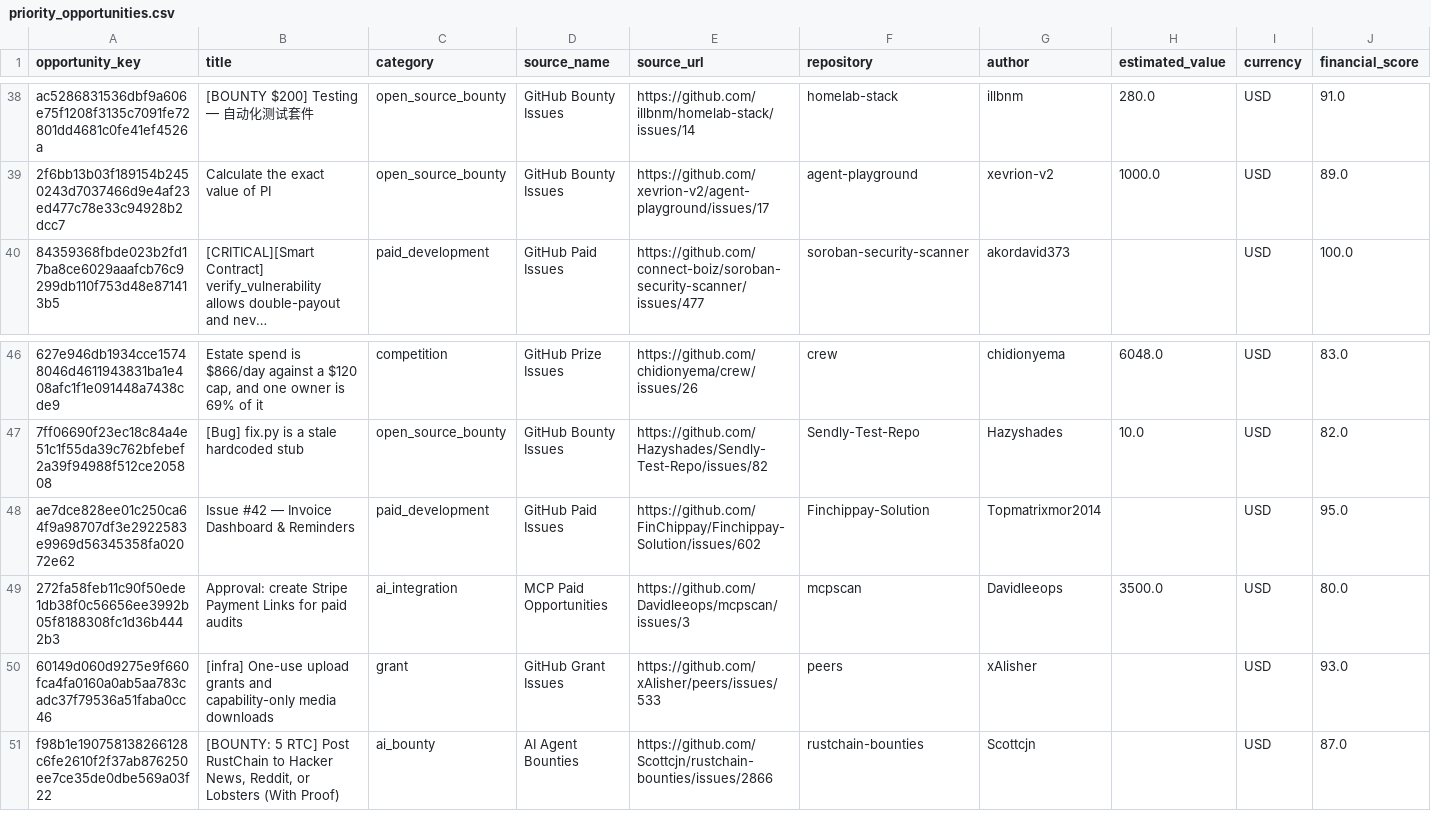
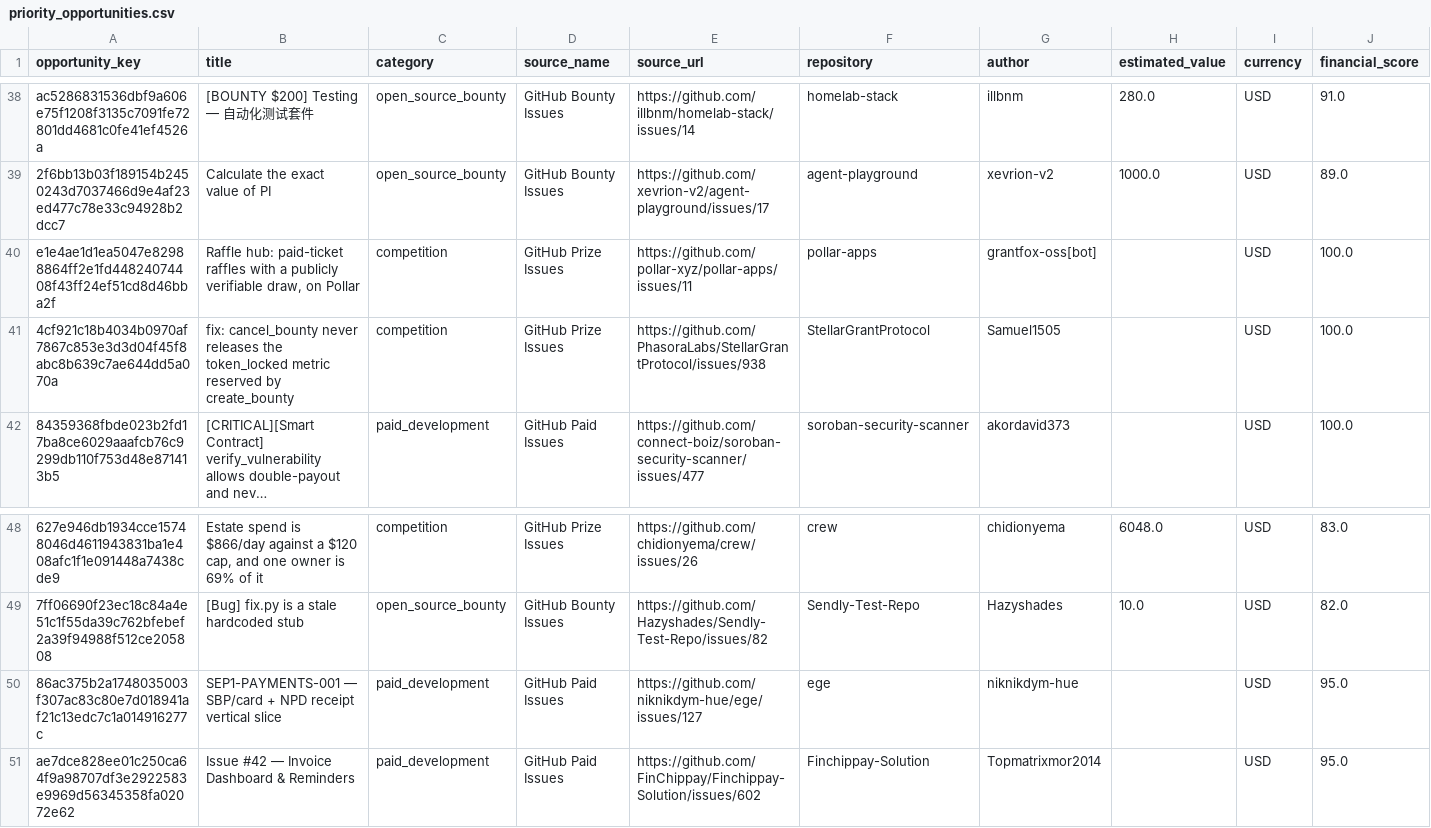
Before and after one commit to ainetwork-global/AI-Network-Lab-Brain, a CSV file: 01_GLOBAL_REVENUE_BRAIN/04_OPPORTUNITIES/priority_opportunities.csv, drawn as a sheet; only a part is shown, gaps mark what is left out; long unchanged cells end in …; removed rows and columns are numbered as before the commit, all else as after; rows hold the shown columns only; the diff names each change by its address in the sheet, - before the commit and + after, or states it on an @@ line.

```diff
--- a/01_GLOBAL_REVENUE_BRAIN/04_OPPORTUNITIES/priority_opportunities.csv
+++ b/01_GLOBAL_REVENUE_BRAIN/04_OPPORTUNITIES/priority_opportunities.csv
+row 40: e1e4ae1d1ea5047e82988864ff2e1fd44824074408f43ff24ef51cd8d46bba2f | Raffle hub: paid-ticket raffles with a publicly verifiable draw, on Pollar | competition | GitHub Prize Issues | https://github.com/pollar-xyz/pollar-apps/issues/11 | pollar-apps | grantfox-oss[bot] |  | USD | 100.0
+row 41: 4cf921c18b4034b0970af7867c853e3d3d04f45f8abc8b639c7ae644dd5a070a | fix: cancel_bounty never releases the token_locked metric reserved by create_bounty | competition | GitHub Prize Issues | https://github.com/PhasoraLabs/StellarGrantProtocol/issues/938 | StellarGrantProtocol | Samuel1505 |  | USD | 100.0
+row 50: 86ac375b2a1748035003f307ac83c80e7d018941af21c13edc7c1a014916277c | SEP1-PAYMENTS-001 — SBP/card + NPD receipt vertical slice | paid_development | GitHub Paid Issues | https://github.com/niknikdym-hue/ege/issues/127 | ege | niknikdym-hue |  | USD | 95.0
-row 49: 272fa58feb11c90f50ede1db38f0c56656ee3992b05f8188308fc1d36b4442b3 | Approval: create Stripe Payment Links for paid audits | ai_integration | MCP Paid Opportunities | https://github.com/Davidleeops/mcpscan/issues/3 | mcpscan | Davidleeops | 3500.0 | USD | 80.0
-row 50: 60149d060d9275e9f660fca4fa0160a0ab5aa783cadc37f79536a51faba0cc46 | [infra] One-use upload grants and capability-only media downloads | grant | GitHub Grant Issues | https://github.com/xAlisher/peers/issues/533 | peers | xAlisher |  | USD | 93.0
-row 51: f98b1e190758138266128c6fe2610f2f37ab876250ee7ce35de0dbe569a03f22 | [BOUNTY: 5 RTC] Post RustChain to Hacker News, Reddit, or Lobsters (With Proof) | ai_bounty | AI Agent Bounties | https://github.com/Scottcjn/rustchain-bounties/issues/2866 | rustchain-bounties | Scottcjn |  | USD | 87.0
```
Also changed, not shown: 01_GLOBAL_REVENUE_BRAIN/04_OPPORTUNITIES/HUMAN_APPROVAL_QUEUE.csv, 01_GLOBAL_REVENUE_BRAIN/04_OPPORTUNITIES/LIVE_TRUTH_EXECUTION_QUEUE.csv, 10 other files.
